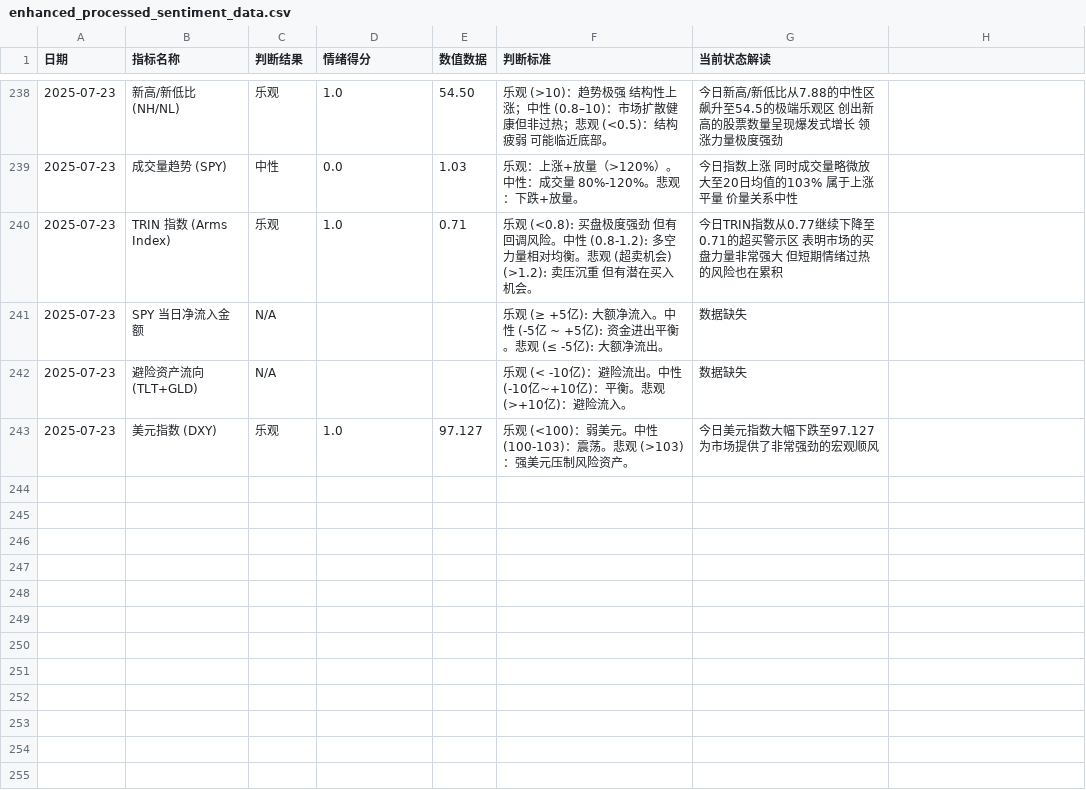
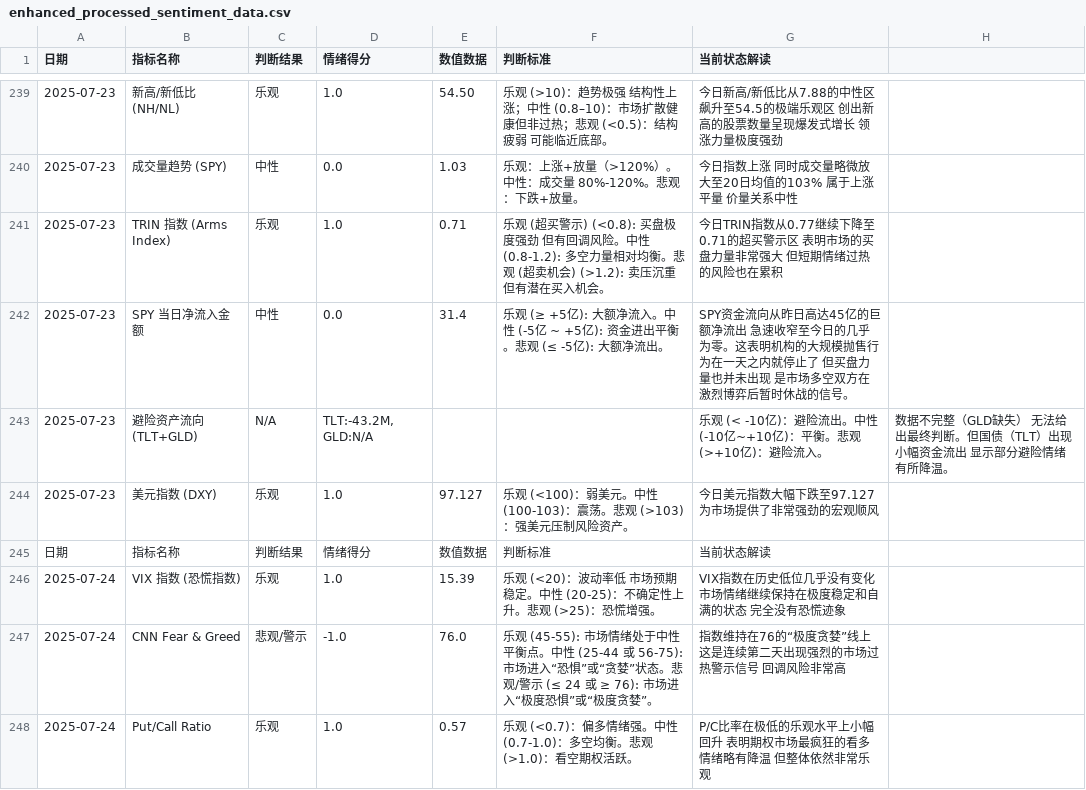
Before and after one commit to houxx/stock-sentiment-dashboard, a CSV file: enhanced_processed_sentiment_data.csv, drawn as a sheet; only a part is shown, gaps mark what is left out; the diff covers the shown part only.

Commit message:
新增7月23日数据

```diff
--- a/enhanced_processed_sentiment_data.csv
+++ b/enhanced_processed_sentiment_data.csv
@@ -239,5 +240,9 @@
 2025-07-23,成交量趋势 (SPY),中性,0.0,1.03,"乐观：上涨+放量（>120%）。中性：成交量 80%-120%。悲观：下跌+放量。","今日指数上涨 同时成交量略微放大至20日均值的103% 属于上涨平量 价量关系中性"
-2025-07-23,TRIN 指数 (Arms Index),乐观,1.0,0.71,"乐观 (<0.8): 买盘极度强劲 但有回调风险。中性 (0.8-1.2): 多空力量相对均衡。悲观 (超卖机会) (>1.2): 卖压沉重 但有潜在买入机会。","今日TRIN指数从0.77继续下降至0.71的超买警示区 表明市场的买盘力量非常强大 但短期情绪过热的风险也在累积"
-2025-07-23,SPY 当日净流入金额,N/A,"","","乐观 (≥ +5亿): 大额净流入。中性 (-5亿 ~ +5亿): 资金进出平衡。悲观 (≤ -5亿): 大额净流出。","数据缺失"
-2025-07-23,避险资产流向 (TLT+GLD),N/A,"","","乐观 (< -10亿)：避险流出。中性 (-10亿~+10亿)：平衡。悲观 (>+10亿)：避险流入。","数据缺失"
+2025-07-23,TRIN 指数 (Arms Index),乐观,1.0,0.71,"乐观 (超买警示) (<0.8): 买盘极度强劲 但有回调风险。中性 (0.8-1.2): 多空力量相对均衡。悲观 (超卖机会) (>1.2): 卖压沉重 但有潜在买入机会。","今日TRIN指数从0.77继续下降至0.71的超买警示区 表明市场的买盘力量非常强大 但短期情绪过热的风险也在累积"
+2025-07-23,SPY 当日净流入金额,中性,0.0,31.4,"乐观 (≥ +5亿): 大额净流入。中性 (-5亿 ~ +5亿): 资金进出平衡。悲观 (≤ -5亿): 大额净流出。","SPY资金流向从昨日高达45亿的巨额净流出 急速收窄至今日的几乎为零。这表明机构的大规模抛售行为在一天之内就停止了 但买盘力量也并未出现 是市场多空双方在激烈博弈后暂时休战的信号。"
+2025-07-23,避险资产流向 (TLT+GLD),N/A,"TLT:-43.2M, GLD:N/A","","","乐观 (< -10亿)：避险流出。中性 (-10亿~+10亿)：平衡。悲观 (>+10亿)：避险流入。","数据不完整（GLD缺失） 无法给出最终判断。但国债（TLT）出现小幅资金流出 显示部分避险情绪有所降温。"
 2025-07-23,美元指数 (DXY),乐观,1.0,97.127,"乐观 (<100)：弱美元。中性 (100-103)：震荡。悲观 (>103)：强美元压制风险资产。","今日美元指数大幅下跌至97.127 为市场提供了非常强劲的宏观顺风"
+日期,指标名称,判断结果,情绪得分,数值数据,判断标准,当前状态解读
+2025-07-24,VIX 指数 (恐慌指数),乐观,1.0,15.39,"乐观 (<20)：波动率低 市场预期稳定。中性 (20-25)：不确定性上升。悲观 (>25)：恐慌增强。","VIX指数在历史低位几乎没有变化 市场情绪继续保持在极度稳定和自满的状态 完全没有恐慌迹象"
+2025-07-24,CNN Fear & Greed,悲观/警示,-1.0,76.0,"乐观 (45-55): 市场情绪处于中性平衡点。中性 (25-44 或 56-75): 市场进入“恐惧”或“贪婪”状态。悲观/警示 (≤ 24 或 ≥ 76): 市场进入“极度恐惧”或“极度贪婪”。","指数维持在76的“极度贪婪”线上 这是连续第二天出现强烈的市场过热警示信号 回调风险非常高"
+2025-07-24,Put/Call Ratio,乐观,1.0,0.57,"乐观 (<0.7)：偏多情绪强。中性 (0.7-1.0)：多空均衡。悲观 (>1.0)：看空期权活跃。","P/C比率在极低的乐观水平上小幅回升 表明期权市场最疯狂的看多情绪略有降温 但整体依然非常乐观"
```
Also changed, not shown: 9 added rows elsewhere in this file.
